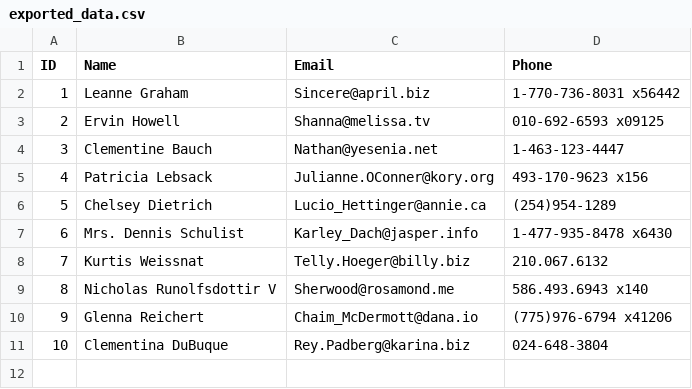
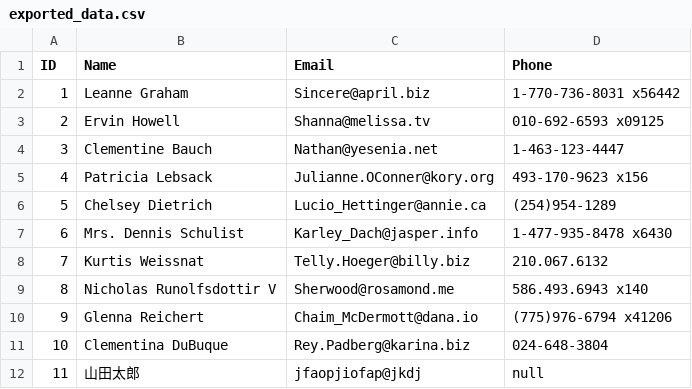
Before and after one commit to tw20th/my-jekyll-site, a CSV file: exported_data.csv, drawn as a sheet.

Commit message:
Add CSV export functionality for user data

```diff
--- a/exported_data.csv
+++ b/exported_data.csv
@@ -11 +11,2 @@ ID, Name, Email, Phone
 10, Clementina DuBuque, Rey.Padberg@karina.biz, 024-648-3804
+11, 山田太郎, jfaopjiofap@jkdj, null
```
Also changed, not shown: 6 other files.
